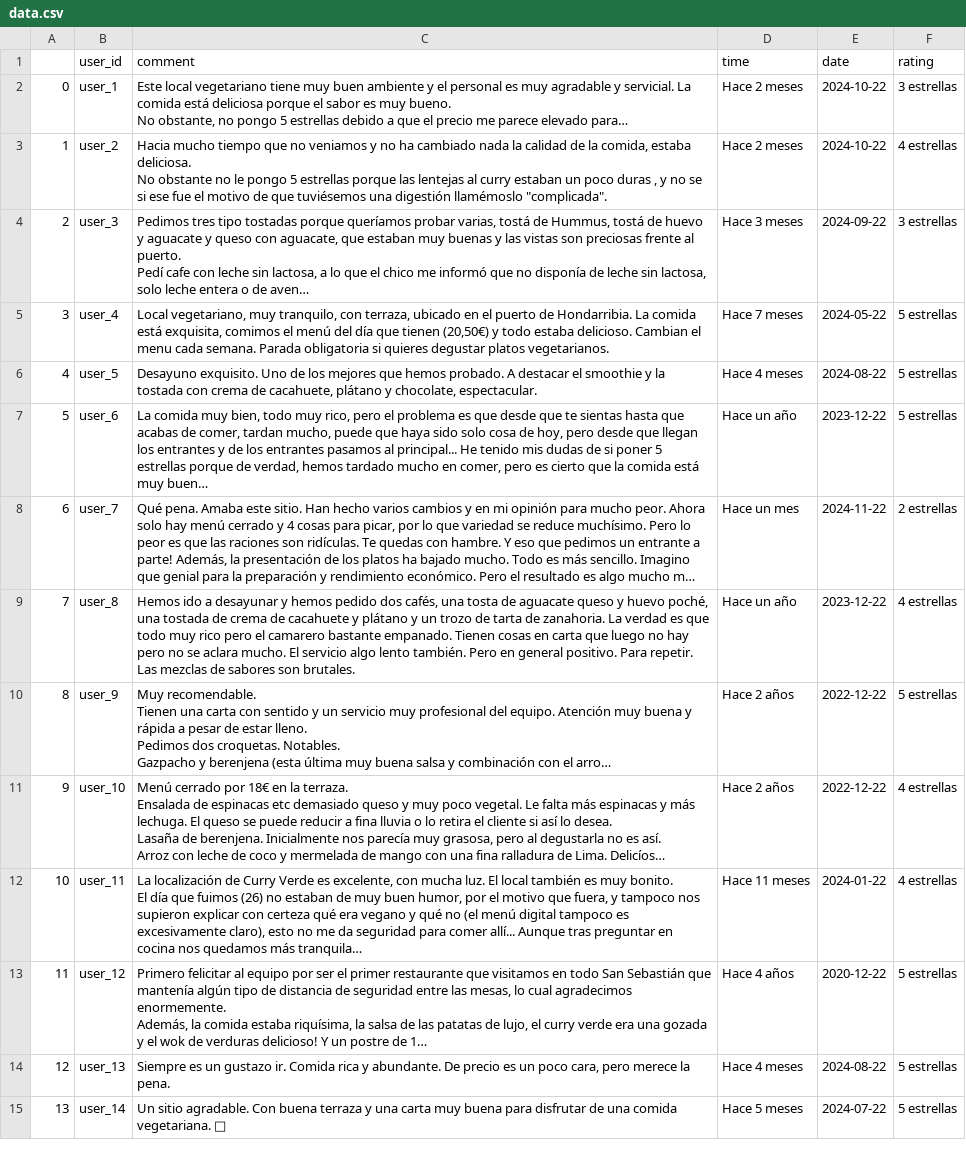
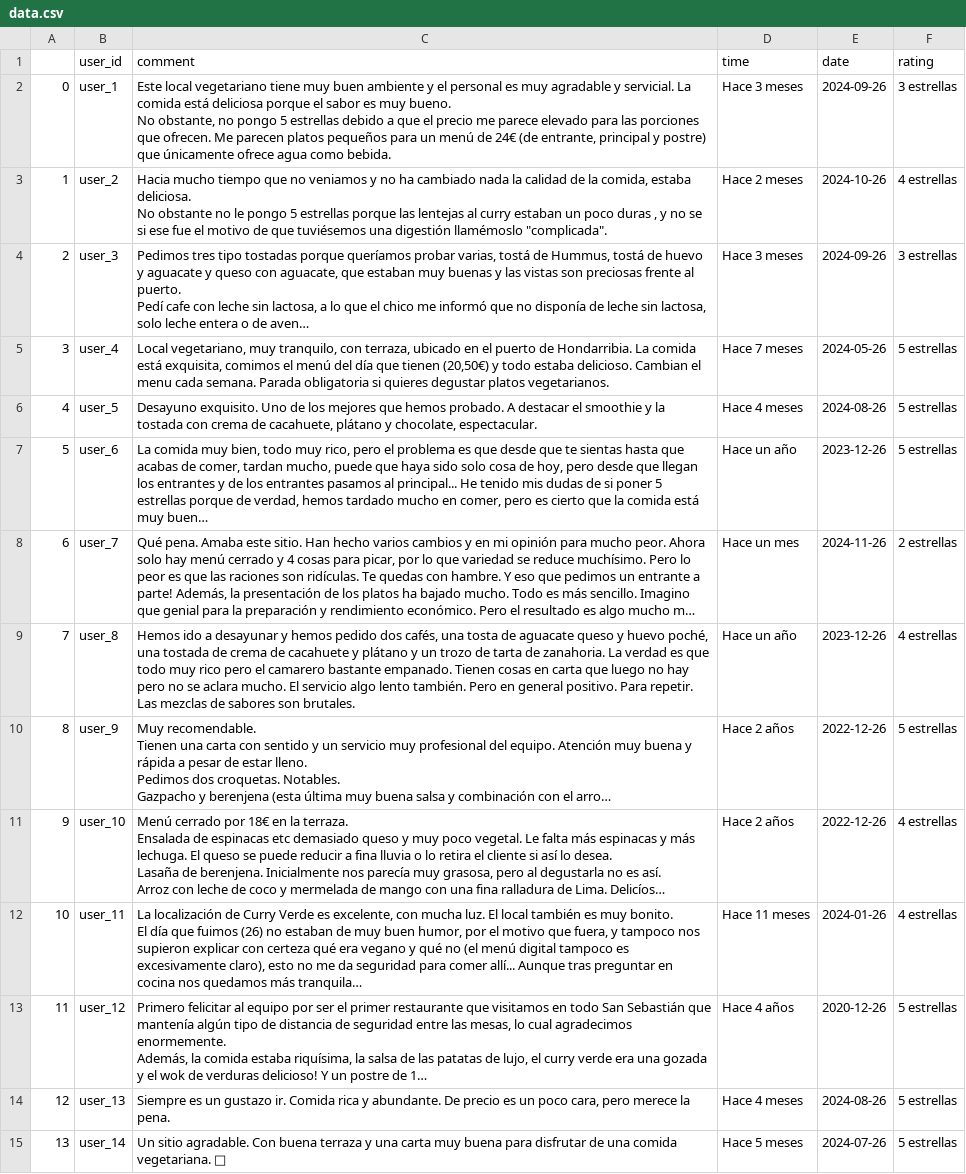
Before and after one commit to theripnono/RAG-google-reviews, a CSV file: backend/data.csv, drawn as a sheet; only a part is shown; long unchanged cells end in …; the diff covers the shown part only; the diff names each change by its address in the sheet, - before the commit and + after, or states it on an @@ line.

```diff
--- a/backend/data.csv
+++ b/backend/data.csv
-C2 (comment): …parece elevado para…
+C2 (comment): …parece elevado para las porciones que ofrecen. Me parecen platos pequeños para un menú de 24€ (de entrante, principal y postre) que únicamente ofrece agua como bebida.
-D2 (time): Hace 2 meses
+D2 (time): Hace 3 meses
-E2 (date): 2024-10-22
+E2 (date): 2024-09-26
-E3 (date): 2024-10-22
+E3 (date): 2024-10-26
-E4 (date): 2024-09-22
+E4 (date): 2024-09-26
-E5 (date): 2024-05-22
+E5 (date): 2024-05-26
-E6 (date): 2024-08-22
+E6 (date): 2024-08-26
-E7 (date): 2023-12-22
+E7 (date): 2023-12-26
-E8 (date): 2024-11-22
+E8 (date): 2024-11-26
-E9 (date): 2023-12-22
+E9 (date): 2023-12-26
-E10:E11 (date): 2022-12-22
+E10:E11 (date): 2022-12-26
-E12 (date): 2024-01-22
+E12 (date): 2024-01-26
-E13 (date): 2020-12-22
+E13 (date): 2020-12-26
-E14 (date): 2024-08-22
+E14 (date): 2024-08-26
-E15 (date): 2024-07-22
+E15 (date): 2024-07-26
```
Also changed, not shown: 10 removed rows and 44 edited cells elsewhere in this file, 1 other file.
